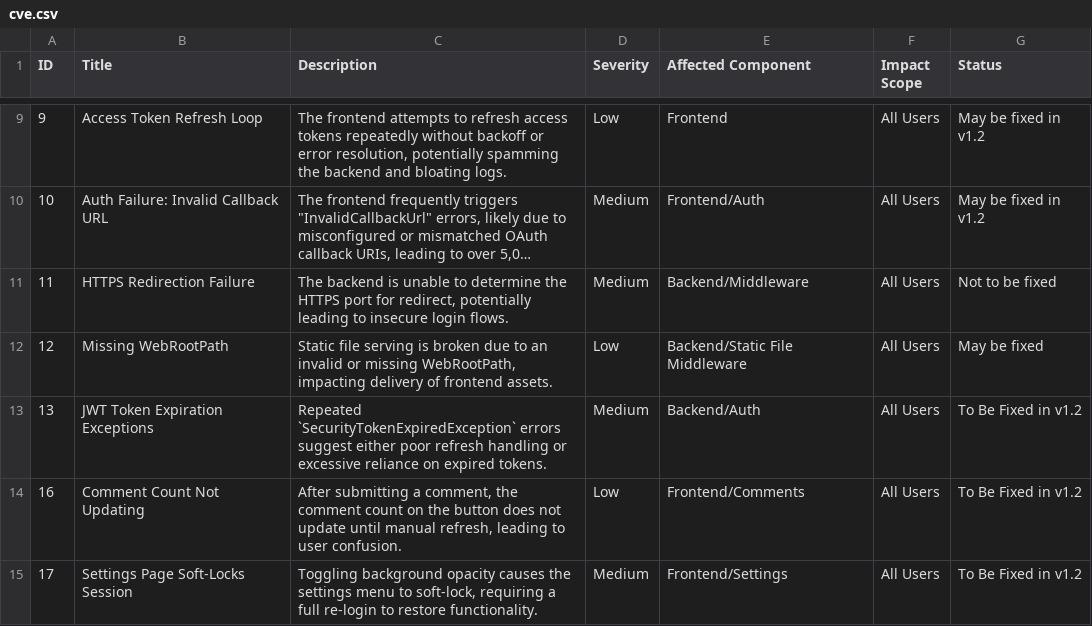
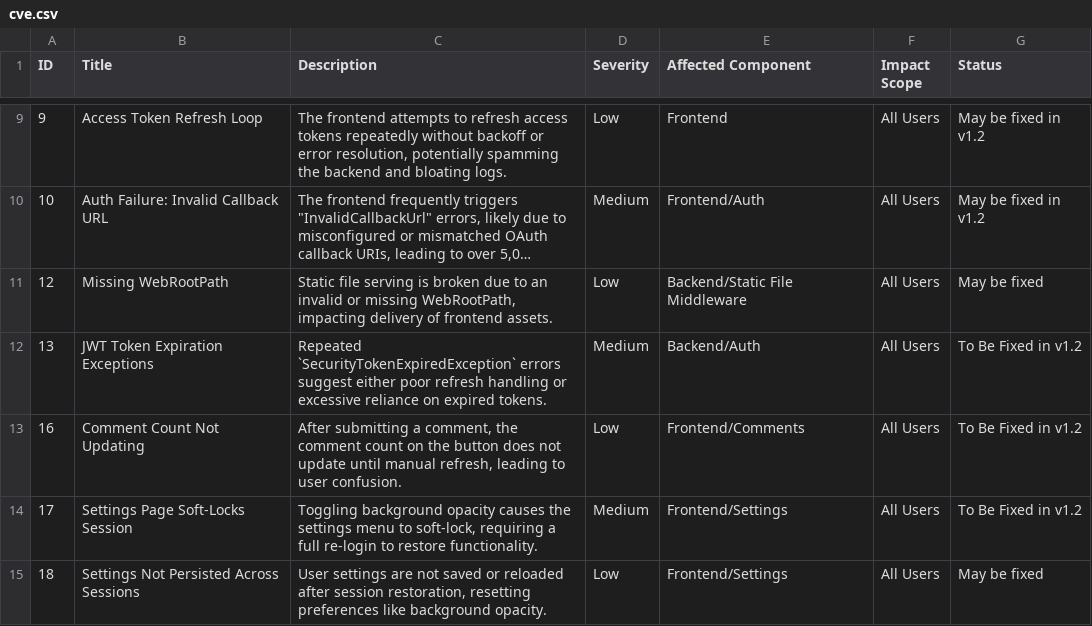
Before and after one commit to CCT2P2/Report, a CSV file: cve.csv, drawn as a sheet; only a part is shown, gaps mark what is left out; the shorter side is filled out with more unchanged rows; long unchanged cells end in …; the diff names each change by its address in the sheet, - before the commit and + after, or states it on an @@ line.

Commit message:
Update cve.csv

```diff
--- a/cve.csv
+++ b/cve.csv
-row 11: 11 | HTTPS Redirection Failure | The backend is unable to determine the HTTPS port for redirect, potentially leading to insecure login flows. | Medium | Backend/Middleware | All Users | Not to be fixed
```
